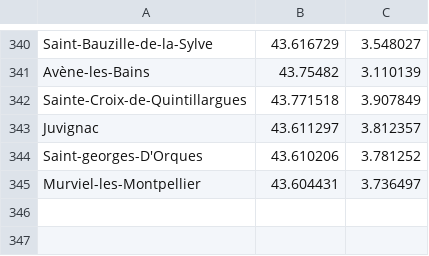
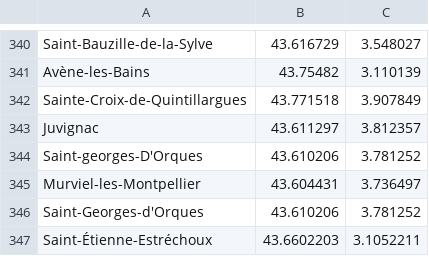
Before and after one commit to gotsunami/businfo-android, a CSV file: cli/gps.csv, drawn as a sheet; only a part is shown, gaps mark what is left out; the diff names each change by its address in the sheet, - before the commit and + after, or states it on an @@ line.

```diff
--- a/cli/gps.csv
+++ b/cli/gps.csv
+row 346: Saint-Georges-d'Orques | 43.610206 | 3.781252
+row 347: Saint-Étienne-Estréchoux | 43.6602203 | 3.1052211
```
Also changed, not shown: 1 other file.
